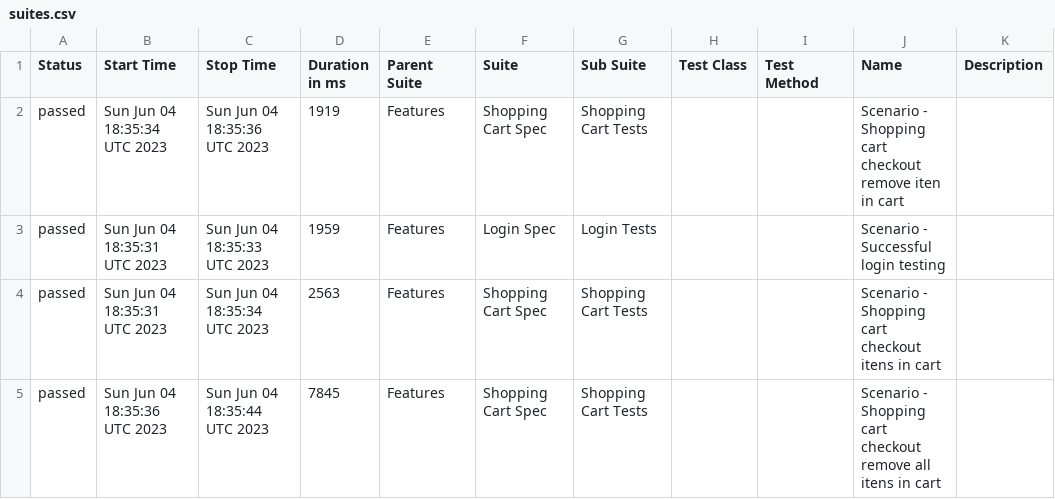
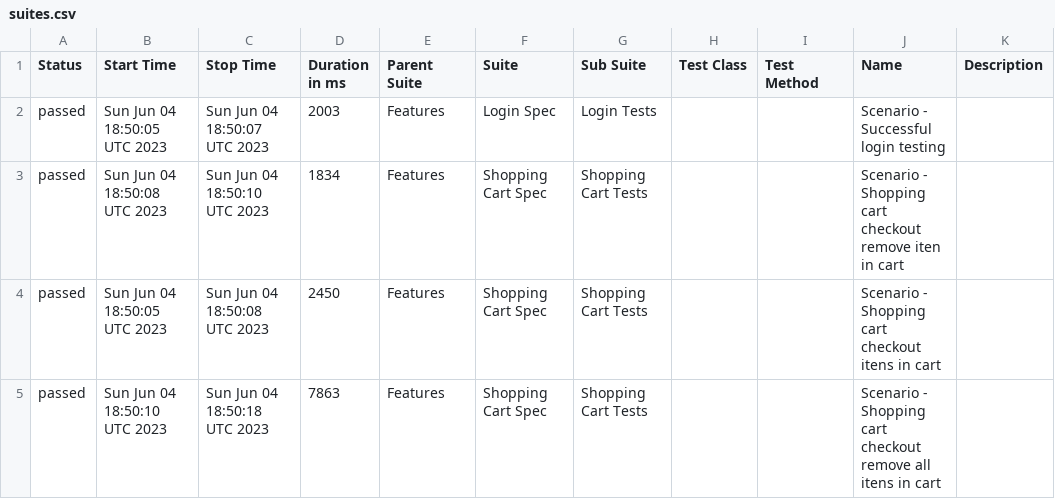
Before and after one commit to reinaldorossetti/robot_atdd_playwright_saucedemo, a CSV file: chromium/data/suites.csv, drawn as a sheet.

```diff
--- a/chromium/data/suites.csv
+++ b/chromium/data/suites.csv
@@ -1,5 +1,5 @@
 "Status","Start Time","Stop Time","Duration in ms","Parent Suite","Suite","Sub Suite","Test Class","Test Method","Name","Description"
-"passed","Sun Jun 04 18:35:34 UTC 2023","Sun Jun 04 18:35:36 UTC 2023","1919","Features","Shopping Cart Spec","Shopping Cart Tests","","","Scenario - Shopping cart checkout remove iten in cart",""
-"passed","Sun Jun 04 18:35:31 UTC 2023","Sun Jun 04 18:35:33 UTC 2023","1959","Features","Login Spec","Login Tests","","","Scenario - Successful login testing",""
-"passed","Sun Jun 04 18:35:31 UTC 2023","Sun Jun 04 18:35:34 UTC 2023","2563","Features","Shopping Cart Spec","Shopping Cart Tests","","","Scenario - Shopping cart checkout itens in cart",""
-"passed","Sun Jun 04 18:35:36 UTC 2023","Sun Jun 04 18:35:44 UTC 2023","7845","Features","Shopping Cart Spec","Shopping Cart Tests","","","Scenario - Shopping cart checkout remove all itens in cart",""
+"passed","Sun Jun 04 18:50:05 UTC 2023","Sun Jun 04 18:50:07 UTC 2023","2003","Features","Login Spec","Login Tests","","","Scenario - Successful login testing",""
+"passed","Sun Jun 04 18:50:08 UTC 2023","Sun Jun 04 18:50:10 UTC 2023","1834","Features","Shopping Cart Spec","Shopping Cart Tests","","","Scenario - Shopping cart checkout remove iten in cart",""
+"passed","Sun Jun 04 18:50:05 UTC 2023","Sun Jun 04 18:50:08 UTC 2023","2450","Features","Shopping Cart Spec","Shopping Cart Tests","","","Scenario - Shopping cart checkout itens in cart",""
+"passed","Sun Jun 04 18:50:10 UTC 2023","Sun Jun 04 18:50:18 UTC 2023","7863","Features","Shopping Cart Spec","Shopping Cart Tests","","","Scenario - Shopping cart checkout remove all itens in cart",""
```
Also changed, not shown: 25 other files.
